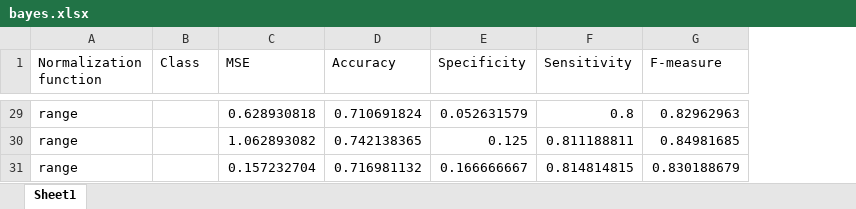
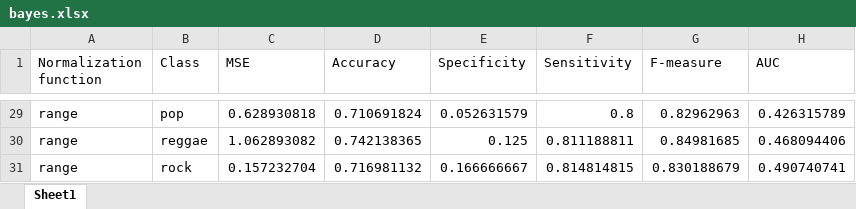
Before and after one commit to smartlord7/MusicGenreRecognizer, an Excel workbook: src/bayes.xlsx, sheet Sheet1, drawn as a sheet; only a part is shown, gaps mark what is left out; values as stored, in another font and other column widths than the file's, no borders; the diff covers the shown part only; the diff names each change by its address in the sheet, - before the commit and + after, or states it on an @@ line.

```diff
--- a/src/bayes.xlsx (sheet Sheet1)
+++ b/src/bayes.xlsx (sheet Sheet1)
+column H (AUC), rows 29-31: 0.426315789 | 0.468094406 | 0.490740741
-B29 (Class): (empty)
+B29 (Class): pop
-B30 (Class): (empty)
+B30 (Class): reggae
-B31 (Class): (empty)
+B31 (Class): rock
```
Also changed, not shown: 27 edited cells elsewhere in this sheet, 12 other files.
